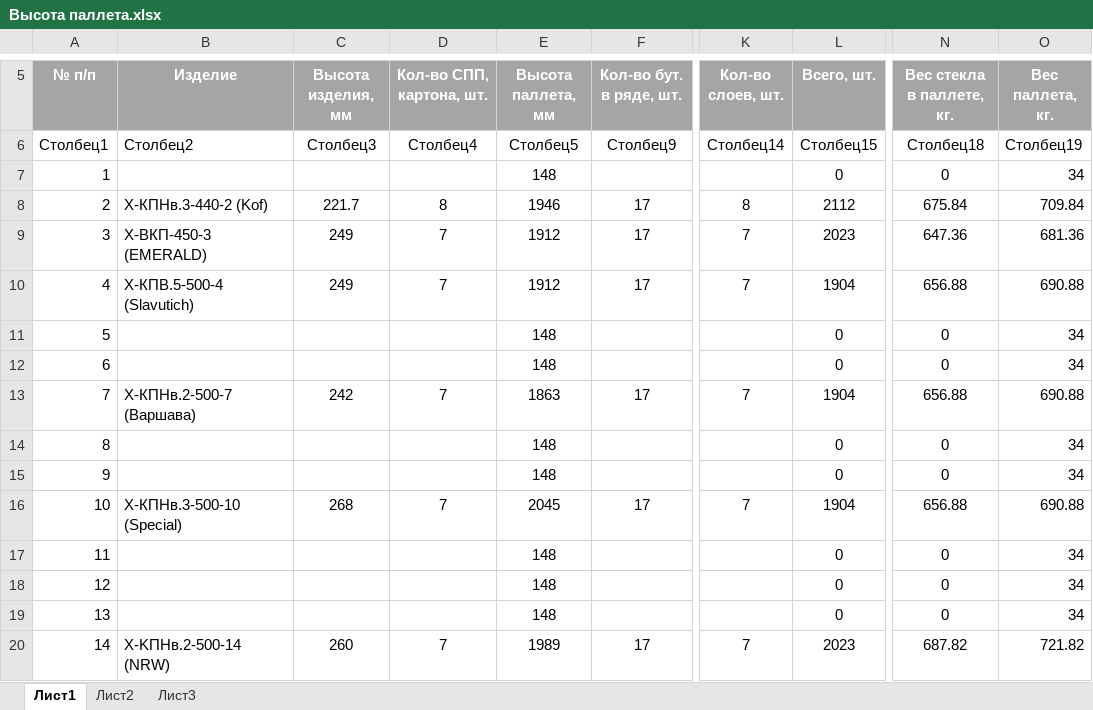
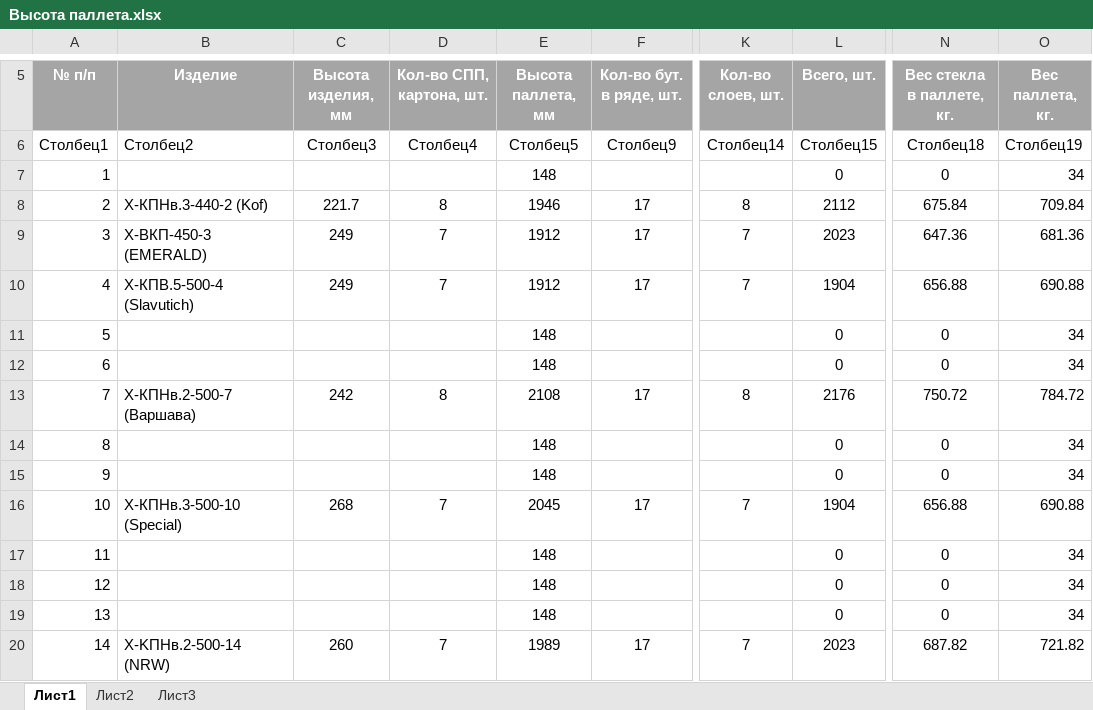
Before and after one commit to AliaksandrHaurylenka/job, an Excel workbook: Высота паллета.xlsx, sheet Лист1, drawn as a sheet; only a part is shown, gaps mark what is left out; values as stored, in another font and other column widths than the file's, no borders; table styles not drawn; the diff names each change by its address in the sheet, - before the commit and + after, or states it on an @@ line.

```diff
--- a/Высота паллета.xlsx (sheet Лист1)
+++ b/Высота паллета.xlsx (sheet Лист1)
-D13 (Кол-во СПП, картона, шт.): 7
+D13 (Кол-во СПП, картона, шт.): 8
-E13 (Высота паллета, мм): 1863
+E13 (Высота паллета, мм): 2108
-K13 (Кол-во слоев, шт.): 7
+K13 (Кол-во слоев, шт.): 8
-L13 (Всего, шт.): 1904
+L13 (Всего, шт.): 2176
-N13 (Вес стекла в паллете, кг.): 656.88
+N13 (Вес стекла в паллете, кг.): 750.72
-O13 (Вес паллета, кг.): 690.88
+O13 (Вес паллета, кг.): 784.72
```
Also changed, not shown: 4 other files.
